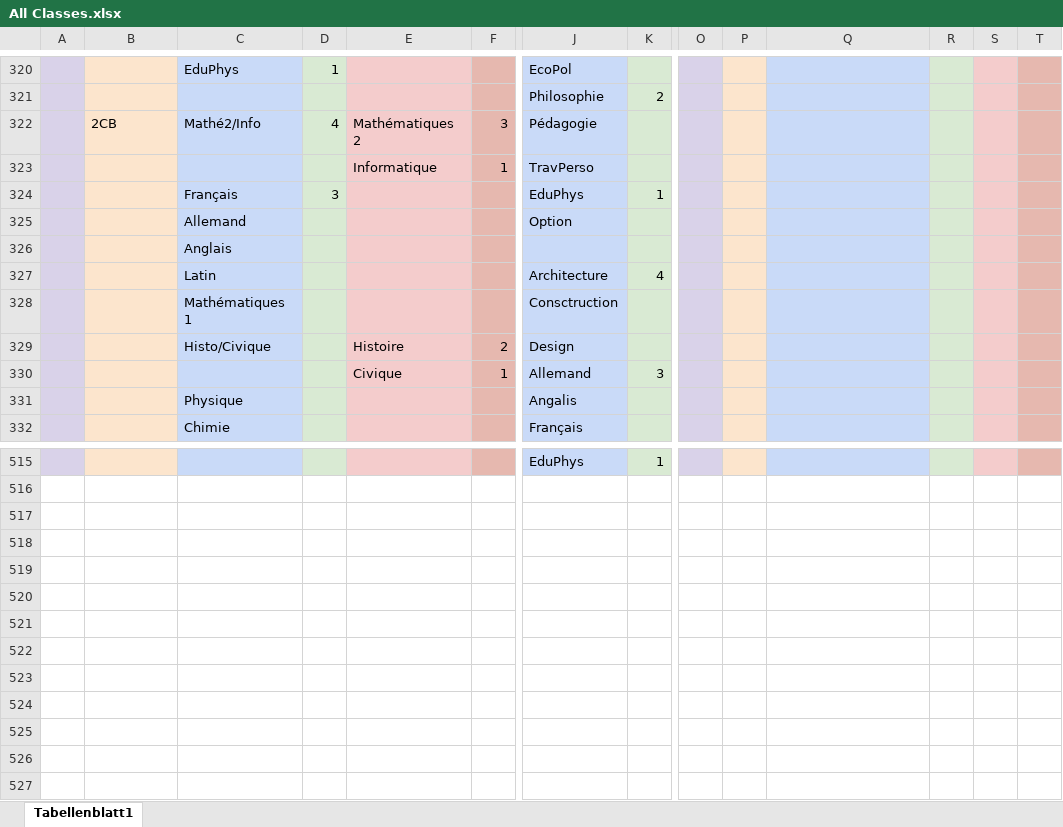
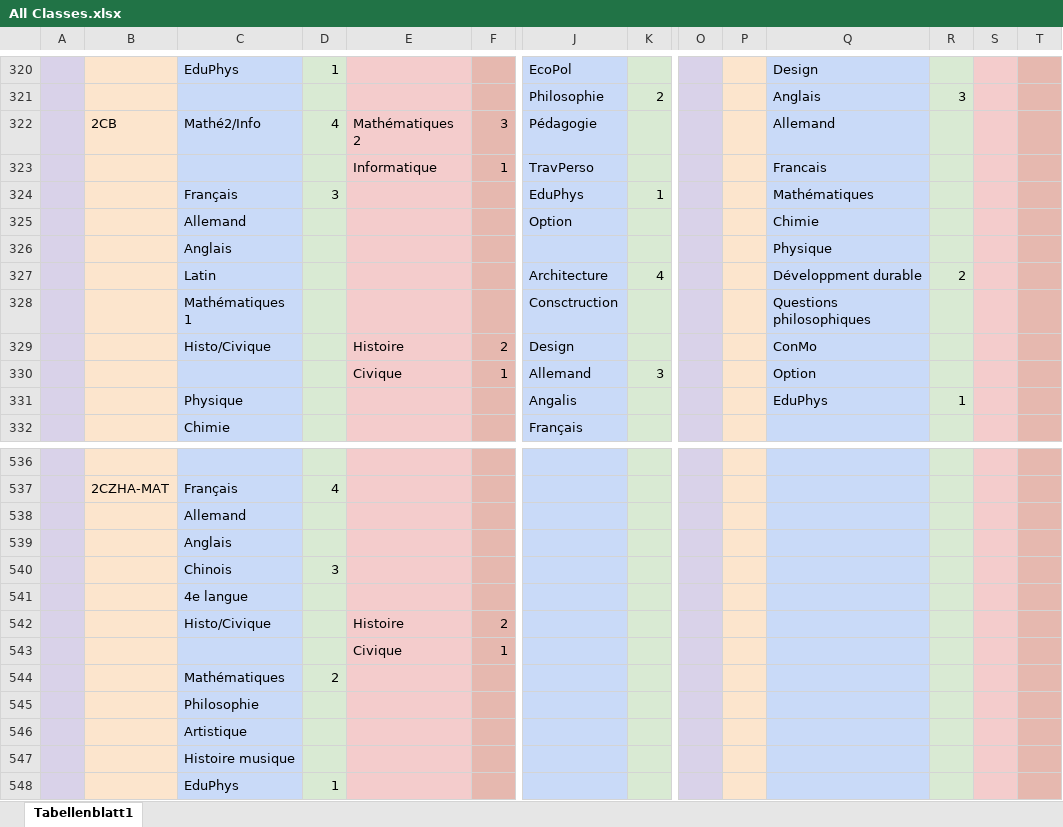
Before and after one commit to Krecharles/Datz, an Excel workbook: assets/All Classes.xlsx, sheet Tabellenblatt1, drawn as a sheet; only a part is shown, gaps mark what is left out; values as stored, in another font and other column widths than the file's, no borders; charts and pictures not drawn; addresses are those after the commit; rows hold the shown columns only; the diff covers the shown part only; the diff names each change by its address in the sheet, - before the commit and + after, or states it on an @@ line.

```diff
--- a/assets/All Classes.xlsx (sheet Tabellenblatt1)
+++ b/assets/All Classes.xlsx (sheet Tabellenblatt1)
-Q320: (empty)
+Q320: Design
-Q321: (empty)
+Q321: Anglais
-R321: (empty)
+R321: 3
-Q322: (empty)
+Q322: Allemand
-Q323: (empty)
+Q323: Francais
-Q324: (empty)
+Q324: Mathématiques
-Q325: (empty)
+Q325: Chimie
-Q326: (empty)
+Q326: Physique
-Q327: (empty)
+Q327: Développment durable
-R327: (empty)
+R327: 2
-Q328: (empty)
+Q328: Questions philosophiques
-Q329: (empty)
+Q329: ConMo
-Q330: (empty)
+Q330: Option
-Q331: (empty)
+Q331: EduPhys
-R331: (empty)
+R331: 1
-row 536:  |  |  |  |  |  | EduPhys | 1
+row 536: (empty)
+row 537:  | 2CZHA-MAT | Français | 4
+row 538:  |  | Allemand
+row 539:  |  | Anglais
+row 540:  |  | Chinois | 3
+row 541:  |  | 4e langue
+row 542:  |  | Histo/Civique |  | Histoire | 2
+row 543:  |  |  |  | Civique | 1
+row 544:  |  | Mathématiques | 2
+row 545:  |  | Philosophie
+row 546:  |  | Artistique
+row 547:  |  | Histoire musique
+row 548:  |  | EduPhys | 1
```
Also changed, not shown: other rows of this sheet, charts or pictures, 6 other files.
